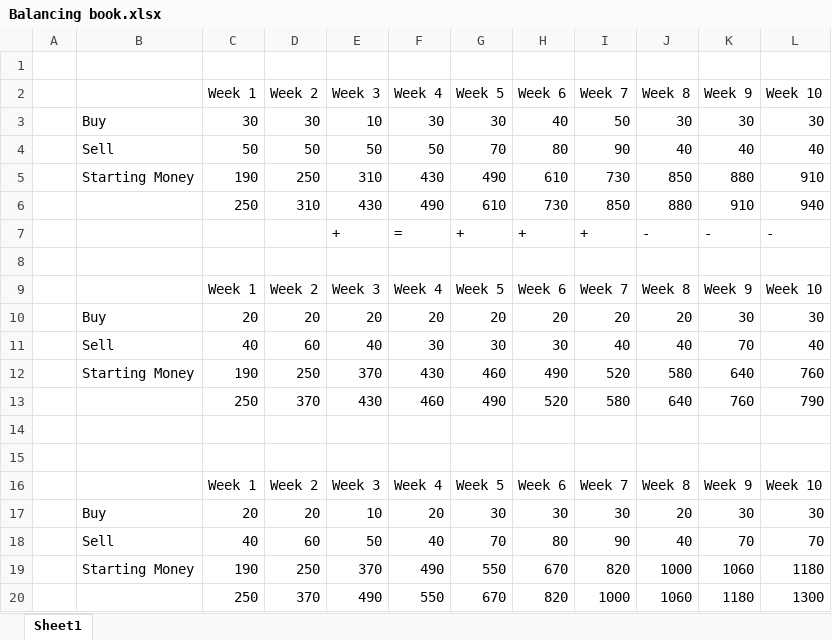
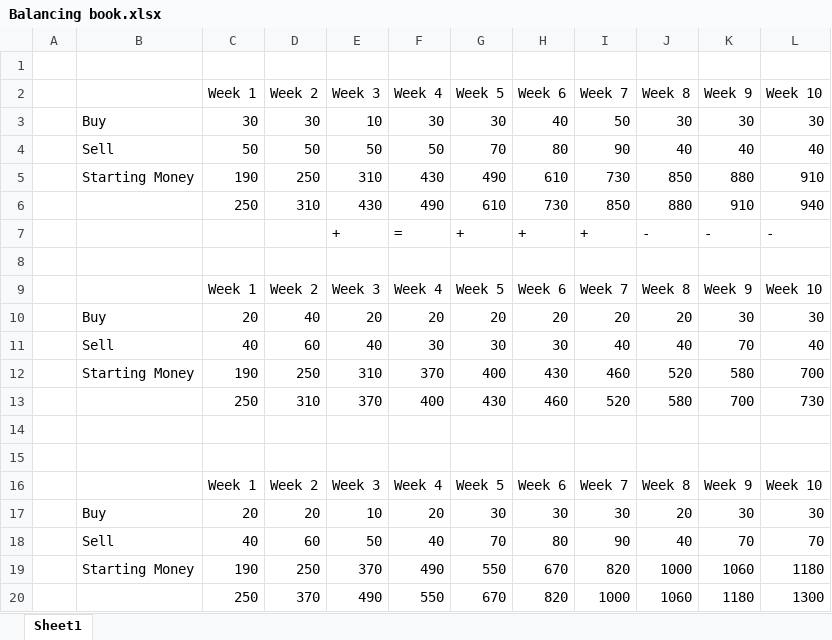
Before and after one commit to TKCSeow/AINT151-10518788-, an Excel workbook: Balancing book.xlsx, sheet Sheet1, drawn as a sheet; values as stored, in another font and other column widths than the file's, no borders; removed rows and columns are numbered as before the commit, all else as after; the diff names each change by its address in the sheet, - before the commit and + after, or states it on an @@ line.

```diff
--- a/Balancing book.xlsx (sheet Sheet1)
+++ b/Balancing book.xlsx (sheet Sheet1)
-D10 (Week 2): 20
+D10 (Week 2): 40
-row 12:  | Starting Money | 190 | 250 | 370 | 430 | 460 | 490 | 520 | 580 | 640 | 760
-row 13:  |  | 250 | 370 | 430 | 460 | 490 | 520 | 580 | 640 | 760 | 790
+row 12:  | Starting Money | 190 | 250 | 310 | 370 | 400 | 430 | 460 | 520 | 580 | 700
+row 13:  |  | 250 | 310 | 370 | 400 | 430 | 460 | 520 | 580 | 700 | 730
```
Also changed, not shown: 58 other files.
